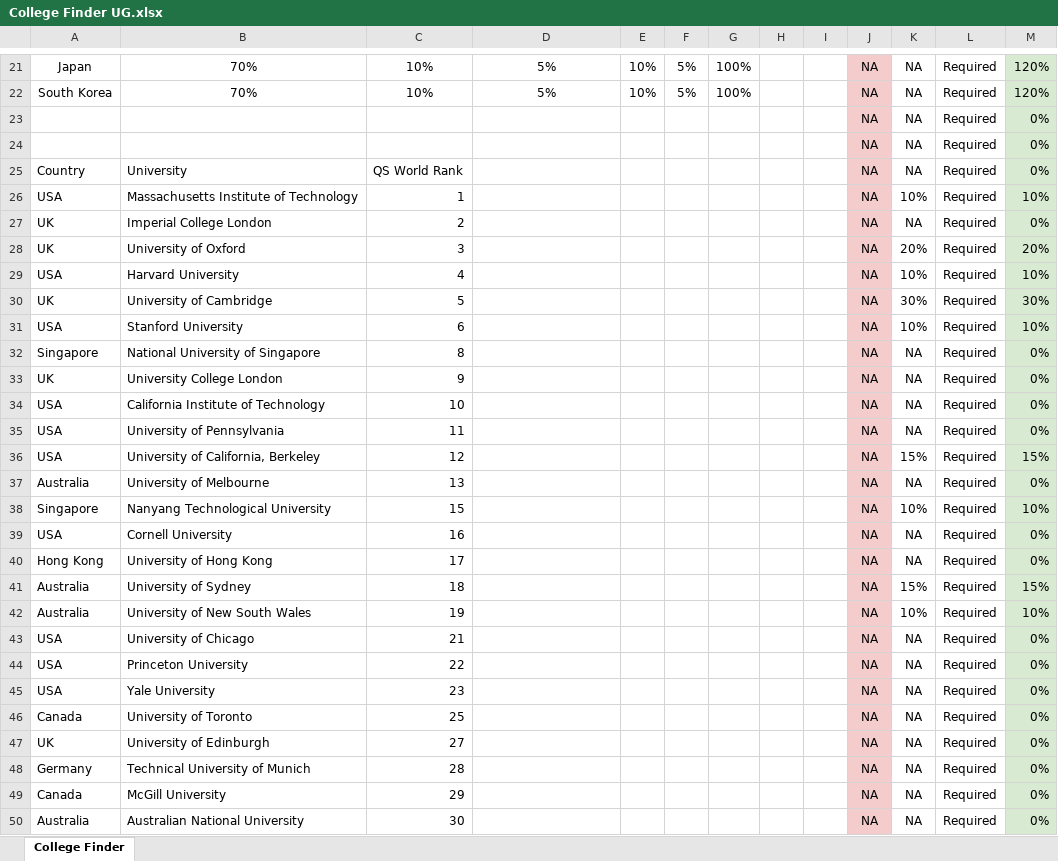
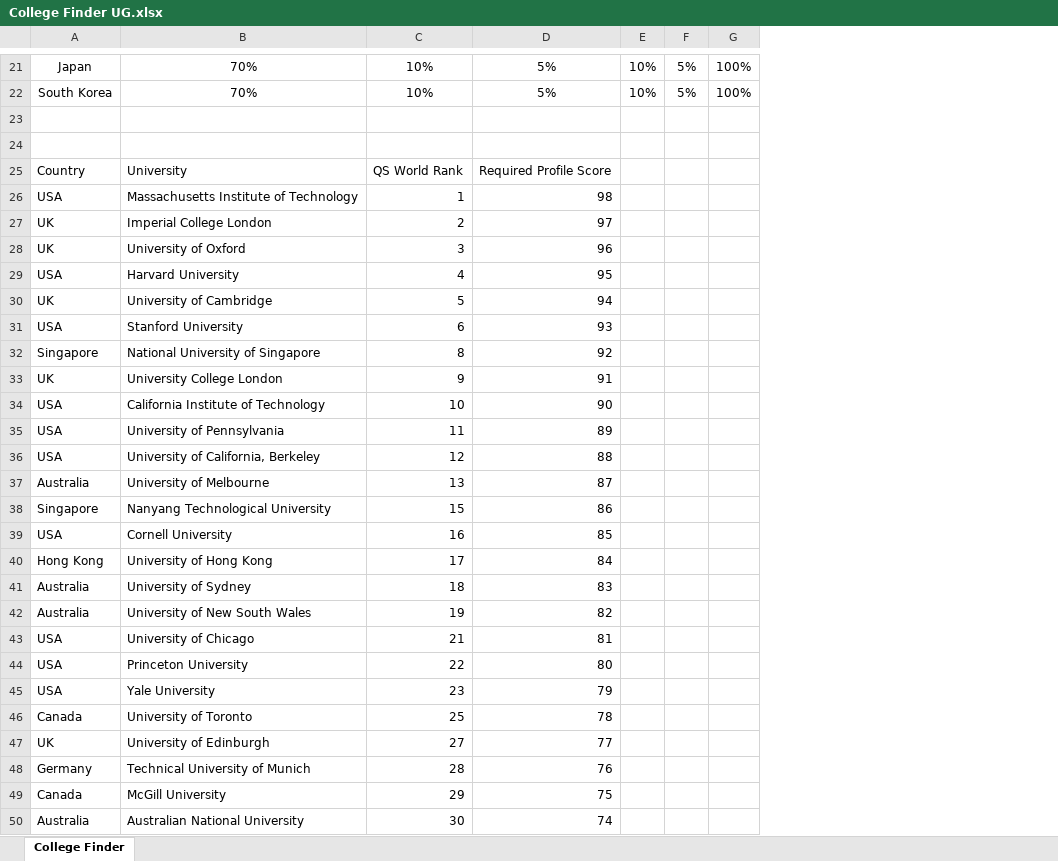
Before and after one commit to shahsamkit3124/College_Finder, an Excel workbook: College Finder UG.xlsx, sheet College Finder, drawn as a sheet; only a part is shown, gaps mark what is left out; values as stored, in another font and other column widths than the file's, no borders; removed rows and columns are numbered as before the commit, all else as after; the diff covers the shown part only; the diff names each change by its address in the sheet, - before the commit and + after, or states it on an @@ line.

Commit message:
Add files via upload

```diff
--- a/College Finder UG.xlsx (sheet College Finder)
+++ b/College Finder UG.xlsx (sheet College Finder)
-column H, empty
-column I, empty
-column J, rows 21-50: all NA
-column K, rows 21-50: NA | NA | NA | NA | NA | 10% | NA | 20% | 10% | 30% | 10% | NA | NA | NA | NA | 15% | NA | 10% | NA | NA | 15% | 10% | NA | NA | NA | NA | NA | NA | NA | NA
-column L, rows 21-50: all Required
-column M, rows 21-50: 120% | 120% | 0% | 0% | 0% | 10% | 0% | 20% | 10% | 30% | 10% | 0% | 0% | 0% | 0% | 15% | 0% | 10% | 0% | 0% | 15% | 10% | 0% | 0% | 0% | 0% | 0% | 0% | 0% | 0%
-row 23:  |  |  |  |  |  |  |  |  | NA | NA | Required | 0%
+row 23: (empty)
-row 24:  |  |  |  |  |  |  |  |  | NA | NA | Required | 0%
+row 24: (empty)
-D25: (empty)
+D25: Required Profile Score
-D26: (empty)
+D26: 98
-D27: (empty)
+D27: 97
-D28: (empty)
+D28: 96
-D29: (empty)
+D29: 95
-D30: (empty)
+D30: 94
-D31: (empty)
+D31: 93
-D32: (empty)
+D32: 92
-D33: (empty)
+D33: 91
-D34: (empty)
+D34: 90
-D35: (empty)
+D35: 89
-D36: (empty)
+D36: 88
-D37: (empty)
+D37: 87
-D38: (empty)
+D38: 86
-D39: (empty)
+D39: 85
-D40: (empty)
+D40: 84
-D41: (empty)
+D41: 83
-D42: (empty)
+D42: 82
-D43: (empty)
+D43: 81
-D44: (empty)
+D44: 80
-D45: (empty)
+D45: 79
-D46: (empty)
+D46: 78
-D47: (empty)
+D47: 77
-D48: (empty)
+D48: 76
-D49: (empty)
+D49: 75
-D50: (empty)
+D50: 74
```
Also changed, not shown: 5 added rows, 5 removed rows, 64 edited cells and cell formats elsewhere in this sheet.
